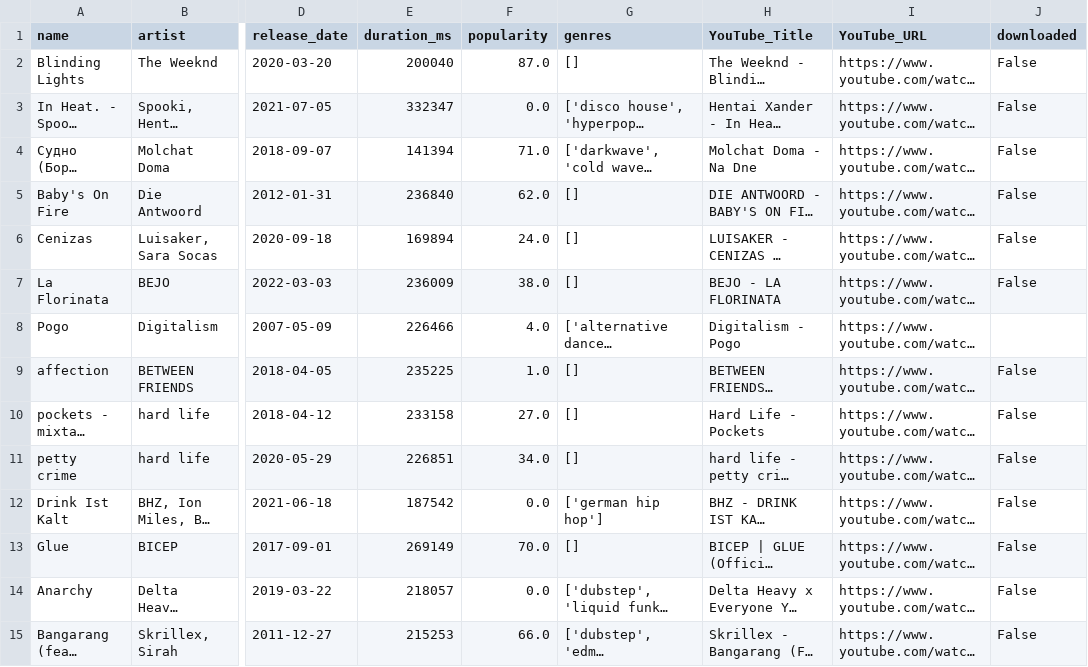
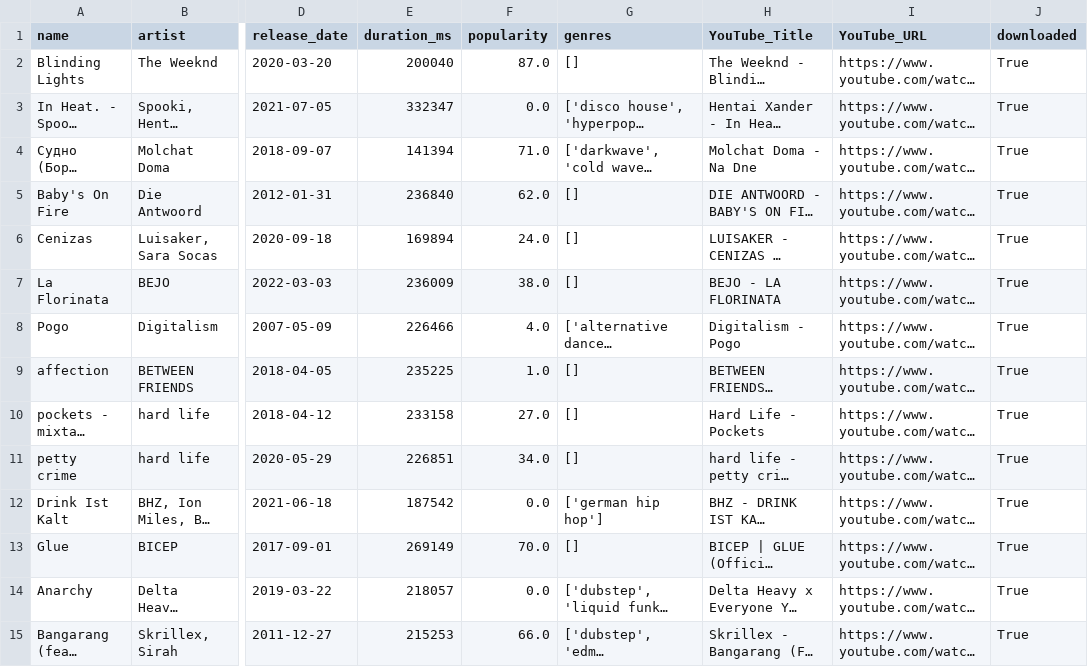
Before and after one commit to miquelLlorca/spotify_downloader, a CSV file: data/temazos_random-4iXrzVreEcW3RPrmYh20KS.csv, drawn as a sheet; only a part is shown, gaps mark what is left out; long unchanged cells end in …; the diff covers the shown part only; the diff names each change by its address in the sheet, - before the commit and + after, or states it on an @@ line.

```diff
--- a/data/temazos_random-4iXrzVreEcW3RPrmYh20KS.csv
+++ b/data/temazos_random-4iXrzVreEcW3RPrmYh20KS.csv
-J2:J7 (downloaded): False
+J2:J7 (downloaded): True
-J8 (downloaded): (empty)
+J8 (downloaded): True
-J9:J15 (downloaded): False
+J9:J15 (downloaded): True
```
Also changed, not shown: 33 edited cells elsewhere in this file, data/initial_D-6Cb5sic2JYd6Cb5XIA3jKu.csv, data/spotify_raw/rap-2t4h6PQx6x9JNcQB8hu20W.csv, 1 other file.
